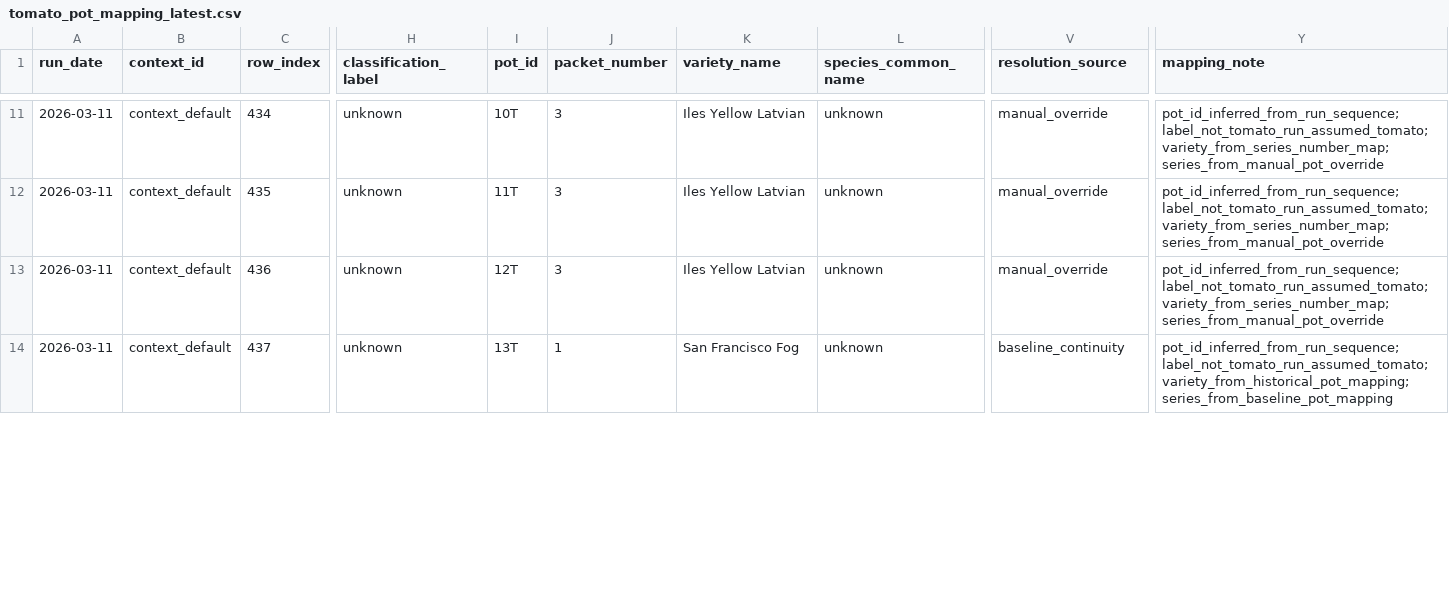
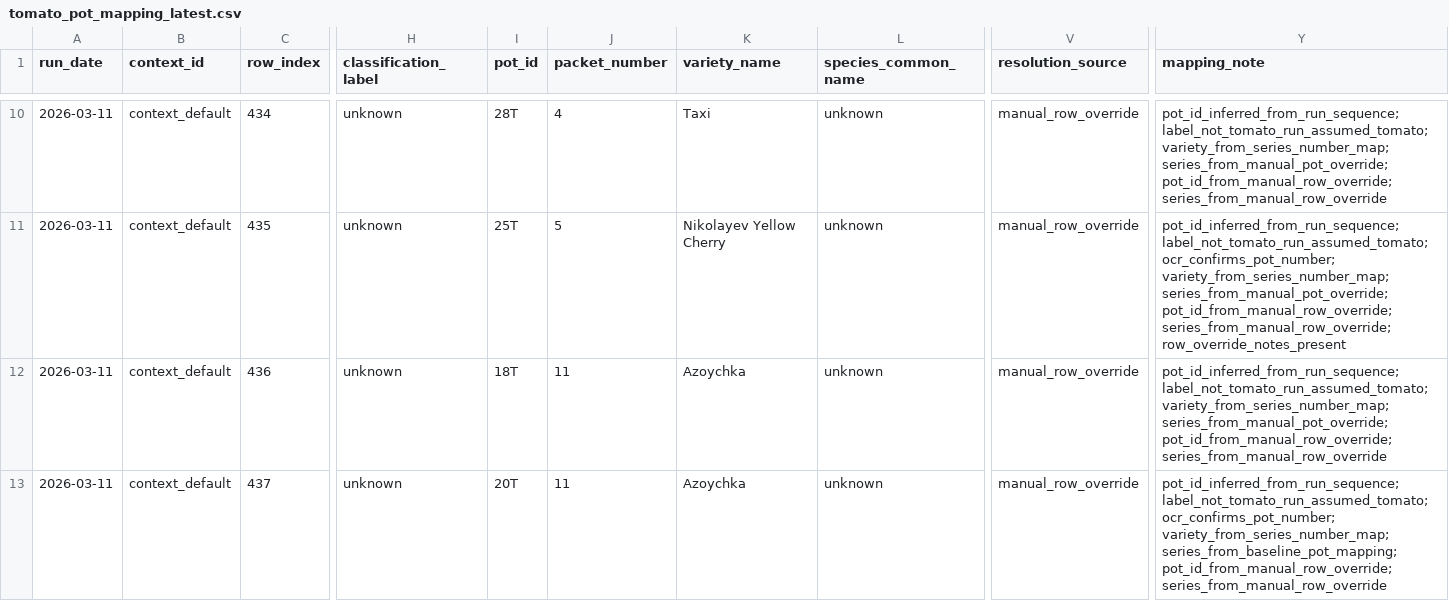
Before and after one commit to mphaxise/ks-tomato-trails-2026, a CSV file: data/intake/processed/tomato_pot_mapping_latest.csv, drawn as a sheet; only a part is shown, gaps mark what is left out; addresses are those after the commit; the diff covers the shown part only; the diff names each change by its address in the sheet, - before the commit and + after, or states it on an @@ line.

Commit message:
Finalize manual two-run overrides and refresh tomato tracker pages

```diff
--- a/data/intake/processed/tomato_pot_mapping_latest.csv
+++ b/data/intake/processed/tomato_pot_mapping_latest.csv
-I10 (pot_id): 10T
+I10 (pot_id): 28T
-J10 (packet_number): 3
+J10 (packet_number): 4
-K10 (variety_name): Iles Yellow Latvian
+K10 (variety_name): Taxi
-V10:V12 (resolution_source): manual_override
+V10:V12 (resolution_source): manual_row_override
-Y10 (mapping_note): …label_not_tomato_run_assumed_tomato; variety_from_series_number_map; series_from_manual_pot_override
+Y10 (mapping_note): …label_not_tomato_run_assumed_tomato; variety_from_series_number_map; series_from_manual_pot_override; pot_id_from_manual_row_override; series_from_manual_row_override
-I11 (pot_id): 11T
+I11 (pot_id): 25T
-J11 (packet_number): 3
+J11 (packet_number): 5
-K11 (variety_name): Iles Yellow Latvian
+K11 (variety_name): Nikolayev Yellow Cherry
-Y11 (mapping_note): pot_id_inferred_from_run_sequence; label_not_tomato_run_assumed_tomato; variety_from_series_number_map; series_from_manual_pot_override
+Y11 (mapping_note): pot_id_inferred_from_run_sequence; label_not_tomato_run_assumed_tomato; ocr_confirms_pot_number; variety_from_series_number_map; series_from_manual_pot_override; pot_id_from_manual_row_override; series_from_manual_row_override; row_override_notes_present
-I12 (pot_id): 12T
+I12 (pot_id): 18T
-J12 (packet_number): 3
+J12 (packet_number): 11
-K12 (variety_name): Iles Yellow Latvian
+K12 (variety_name): Azoychka
-Y12 (mapping_note): …label_not_tomato_run_assumed_tomato; variety_from_series_number_map; series_from_manual_pot_override
+Y12 (mapping_note): …label_not_tomato_run_assumed_tomato; variety_from_series_number_map; series_from_manual_pot_override; pot_id_from_manual_row_override; series_from_manual_row_override
-I13 (pot_id): 13T
+I13 (pot_id): 20T
-J13 (packet_number): 1
+J13 (packet_number): 11
-K13 (variety_name): San Francisco Fog
+K13 (variety_name): Azoychka
-V13 (resolution_source): baseline_continuity
+V13 (resolution_source): manual_row_override
-Y13 (mapping_note): pot_id_inferred_from_run_sequence; label_not_tomato_run_assumed_tomato; variety_from_historical_pot_mapping; series_from_baseline_pot_mapping
+Y13 (mapping_note): pot_id_inferred_from_run_sequence; label_not_tomato_run_assumed_tomato; ocr_confirms_pot_number; variety_from_series_number_map; series_from_baseline_pot_mapping; pot_id_from_manual_row_override; series_from_manual_row_override
```
Also changed, not shown: 1 removed row and 133 edited cells elsewhere in this file, 18 other files.
